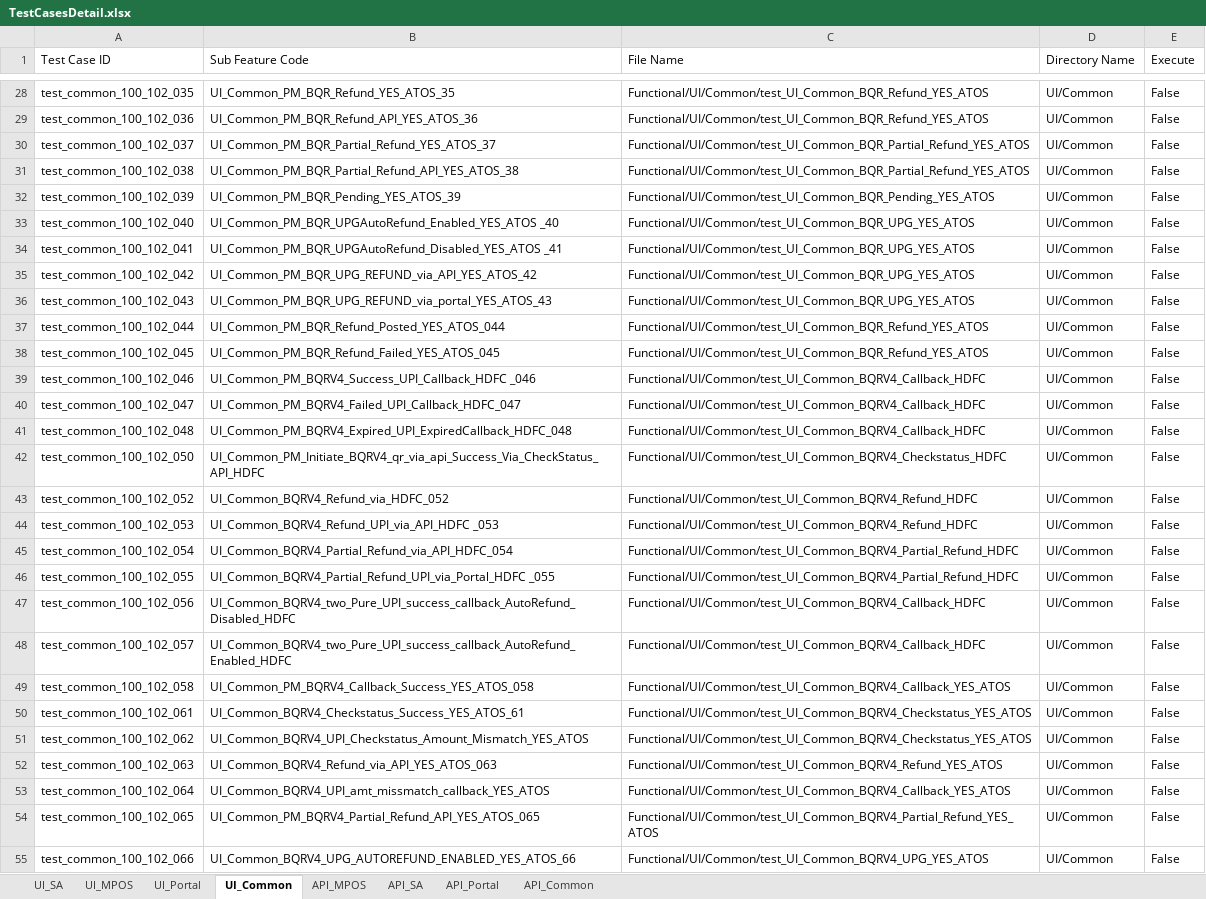
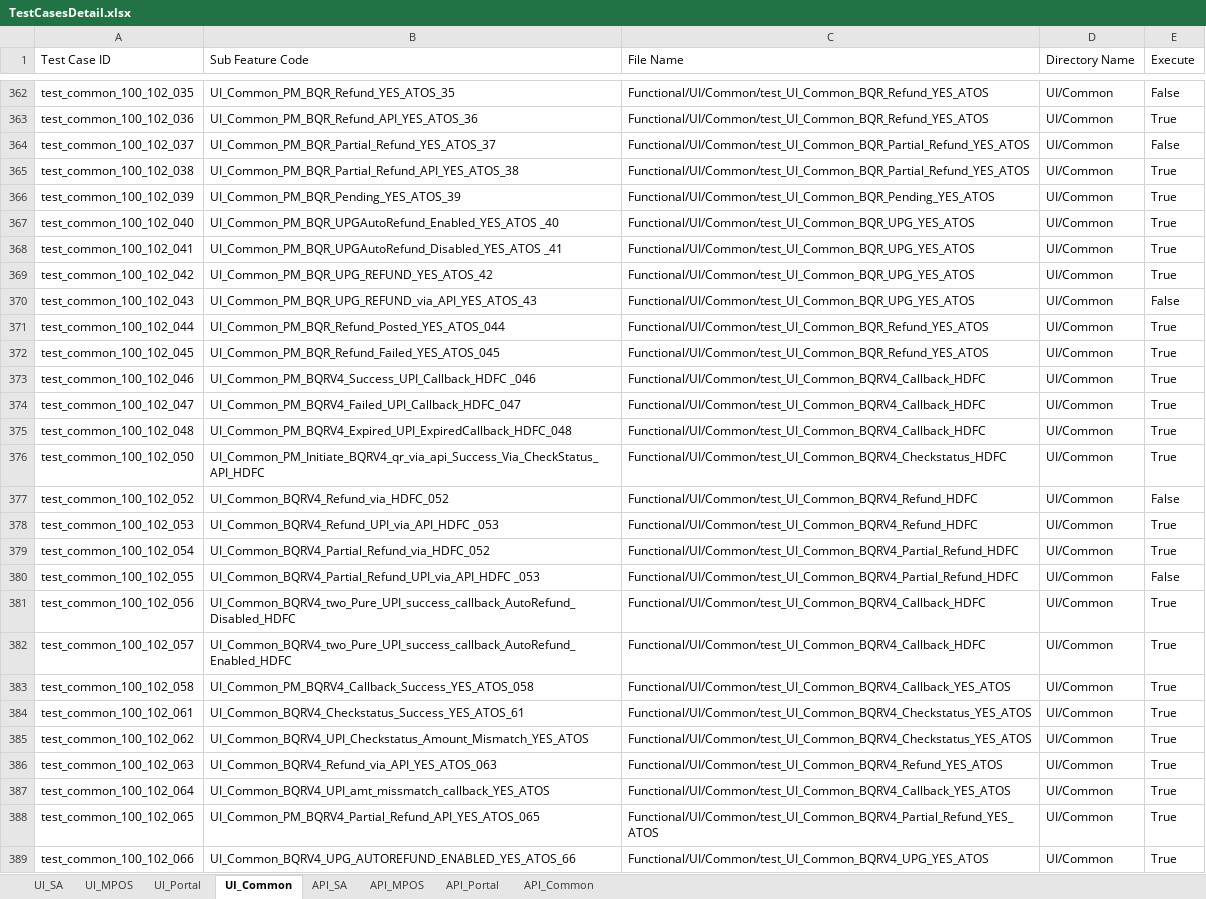
Before and after one commit to tularamsa1/ezeauto-rearch-automation-claude, an Excel workbook: DataProvider/TestCasesDetail.xlsx, sheet UI_Common, drawn as a sheet; only a part is shown, gaps mark what is left out; values as stored, in another font and other column widths than the file's, no cell formats; charts and pictures not drawn; addresses are those after the commit; the diff covers the shown part only; the diff names each change by its address in the sheet, - before the commit and + after, or states it on an @@ line.

```diff
--- a/DataProvider/TestCasesDetail.xlsx (sheet UI_Common)
+++ b/DataProvider/TestCasesDetail.xlsx (sheet UI_Common)
@@ sheet tab order changed: UI_SA | UI_MPOS | UI_Portal | UI_Common | API_SA | API_MPOS | API_Portal | API_Common @@
-E363 (Execute): False
+E363 (Execute): True
-E365:E369 (Execute): False
+E365:E369 (Execute): True
-B369 (Sub Feature Code): UI_Common_PM_BQR_UPG_REFUND_via_API_YES_ATOS_42
+B369 (Sub Feature Code): UI_Common_PM_BQR_UPG_REFUND_YES_ATOS_42
-B370 (Sub Feature Code): UI_Common_PM_BQR_UPG_REFUND_via_portal_YES_ATOS_43
+B370 (Sub Feature Code): UI_Common_PM_BQR_UPG_REFUND_via_API_YES_ATOS_43
-E371:E376 (Execute): False
+E371:E376 (Execute): True
-E378:E379 (Execute): False
+E378:E379 (Execute): True
-B379 (Sub Feature Code): UI_Common_BQRV4_Partial_Refund_via_API_HDFC_054
+B379 (Sub Feature Code): UI_Common_BQRV4_Partial_Refund_via_HDFC_052
-B380 (Sub Feature Code): UI_Common_BQRV4_Partial_Refund_UPI_via_Portal_HDFC _055
+B380 (Sub Feature Code): UI_Common_BQRV4_Partial_Refund_UPI_via_API_HDFC _053
-E381:E389 (Execute): False
+E381:E389 (Execute): True
```
Also changed, not shown: 335 added rows, 1 removed row and 135 edited cells elsewhere in this sheet, sheet API_Common, sheet UI_SA, cell formats, charts or pictures, 6 other files.
